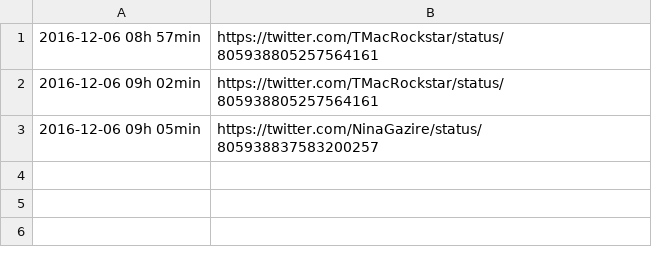
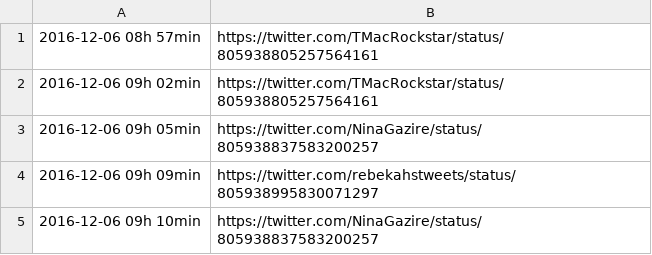
Before and after one commit to accidentalrebel/MeowCatTwitterBot, a CSV file: meow_cat_bot.csv, drawn as a sheet.

```diff
--- a/meow_cat_bot.csv
+++ b/meow_cat_bot.csv
@@ -3 +3,3 @@
 "2016-12-06 09h 05min","https://twitter.com/NinaGazire/status/805938837583200257"
+"2016-12-06 09h 09min","https://twitter.com/rebekahstweets/status/805938995830071297"
+"2016-12-06 09h 10min","https://twitter.com/NinaGazire/status/805938837583200257"
```
Also changed, not shown: 1 other file.
